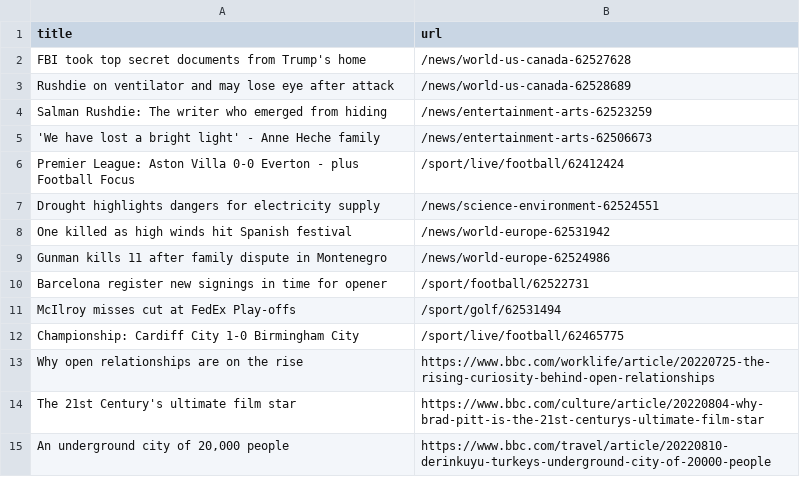
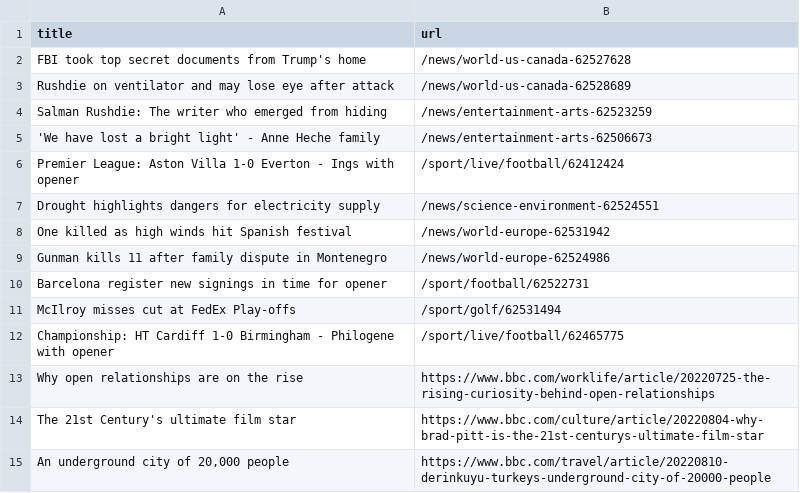
Before and after one commit to AyukaAK/automatic-scraper-bbc, a CSV file: bbc.csv, drawn as a sheet; only a part is shown.

```diff
--- a/bbc.csv
+++ b/bbc.csv
@@ -5,3 +5,3 @@ Salman Rushdie: The writer who emerged from hiding,/news/entertainment-arts-6252
 'We have lost a bright light' - Anne Heche family,/news/entertainment-arts-62506673
-Premier League: Aston Villa 0-0 Everton - plus Football Focus,/sport/live/football/62412424
+Premier League: Aston Villa 1-0 Everton - Ings with opener,/sport/live/football/62412424
 Drought highlights dangers for electricity supply,/news/science-environment-62524551
@@ -11,3 +11,3 @@ Barcelona register new signings in time for opener,/sport/football/62522731
 McIlroy misses cut at FedEx Play-offs,/sport/golf/62531494
-Championship: Cardiff City 1-0 Birmingham City,/sport/live/football/62465775
+Championship: HT Cardiff 1-0 Birmingham - Philogene with opener,/sport/live/football/62465775
 Why open relationships are on the rise,https://www.bbc.com/worklife/article/20220725-the-rising-curiosity-behind-open-relationships
```
